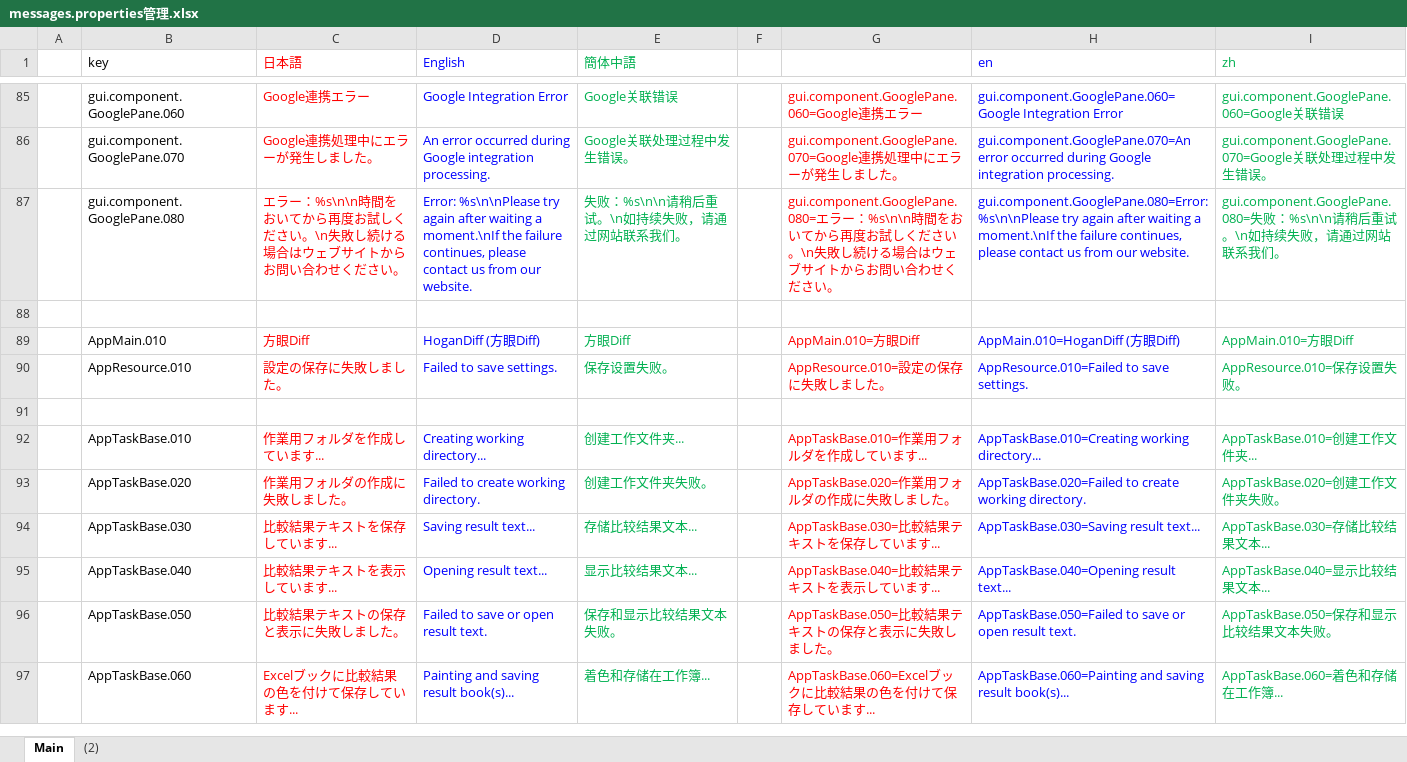
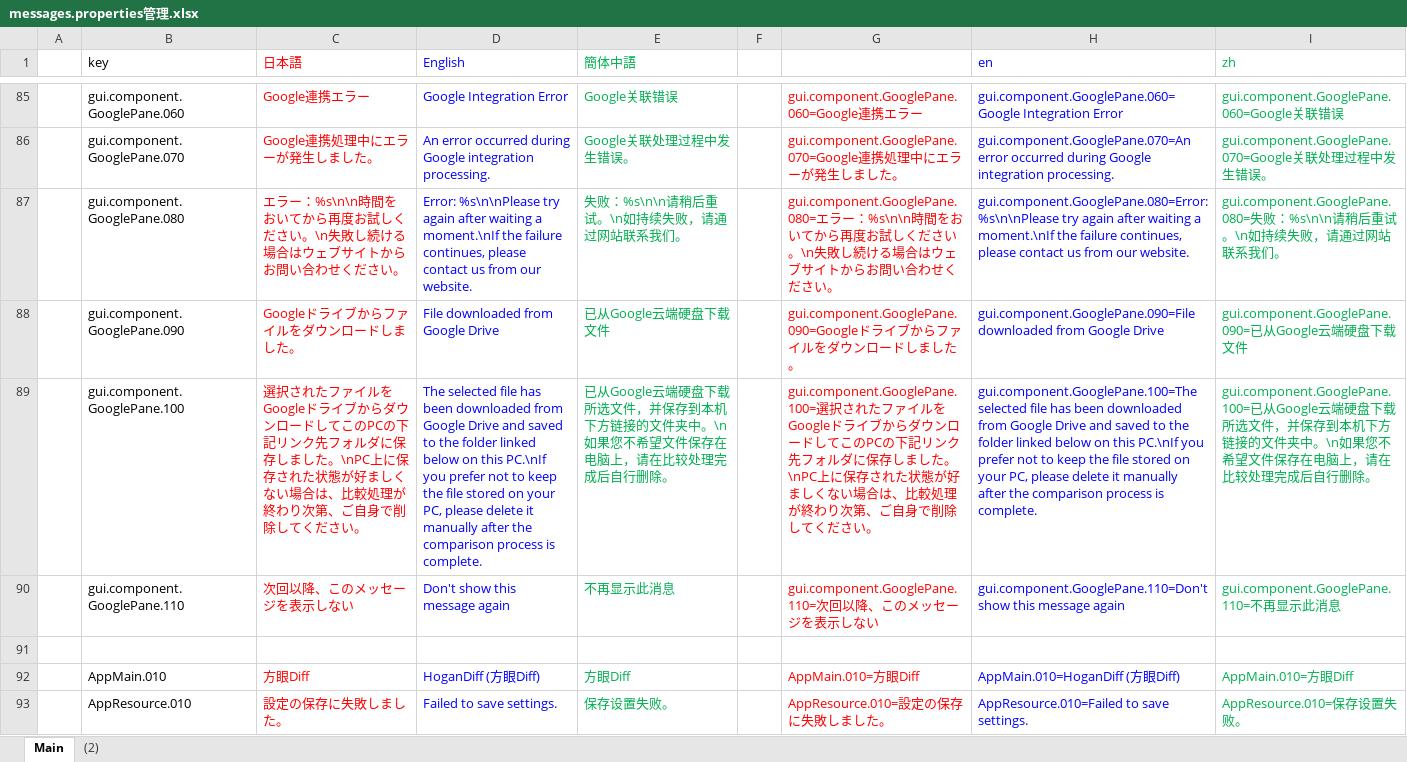
Before and after one commit to nmby/hogandiff4, an Excel workbook: xyz.hotchpotch.hogandiff/messages.properties管理.xlsx, sheet Main, drawn as a sheet; only a part is shown, gaps mark what is left out; the shorter side is filled out with more unchanged rows; values as stored, in another font and other column widths than the file's, no borders; the diff names each change by its address in the sheet, - before the commit and + after, or states it on an @@ line.

```diff
--- a/xyz.hotchpotch.hogandiff/messages.properties管理.xlsx (sheet Main)
+++ b/xyz.hotchpotch.hogandiff/messages.properties管理.xlsx (sheet Main)
+row 88:  | gui.component.GooglePane.090 | Googleドライブからファイルをダウンロードしました。 | File downloaded from Google Drive | 已从Google云端硬盘下载文件 |  | gui.component.GooglePane.090=Googleドライブからファイルをダウンロードしました。 | gui.component.GooglePane.090=File downloaded from Google Drive | gui.component.GooglePane.090=已从Google云端硬盘下载文件
+row 89:  | gui.component.GooglePane.100 | 選択されたファイルをGoogleドライブからダウンロードしてこのPCの下記リンク先フォルダに保存しました。\nPC上に保存された状態が好ましくない場合は、比較処理が終わり次第、ご自身で削除してください。 | The selected file has been downloaded from Google Drive and saved to the folder linked below on this PC.\nIf you prefer not to keep the file stored on your PC, please delete it manually after the comparison process is complete. | 已从Google云端硬盘下载所选文件，并保存到本机下方链接的文件夹中。\n如果您不希望文件保存在电脑上，请在比较处理完成后自行删除。 |  | gui.component.GooglePane.100=選択されたファイルをGoogleドライブからダウンロードしてこのPCの下記リンク先フォルダに保存しました。\nPC上に保存された状態が好ましくない場合は、比較処理が終わり次第、ご自身で削除してください。 | gui.component.GooglePane.100=The selected file has been downloaded from Google Drive and saved to the folder linked below on this PC.\nIf you prefer not to keep the file stored on your PC, please delete it manually after the comparison process is complete. | gui.component.GooglePane.100=已从Google云端硬盘下载所选文件，并保存到本机下方链接的文件夹中。\n如果您不希望文件保存在电脑上，请在比较处理完成后自行删除。
+row 90:  | gui.component.GooglePane.110 | 次回以降、このメッセージを表示しない | Don't show this message again | 不再显示此消息 |  | gui.component.GooglePane.110=次回以降、このメッセージを表示しない | gui.component.GooglePane.110=Don't show this message again | gui.component.GooglePane.110=不再显示此消息
```
Also changed, not shown: 7 other files.
